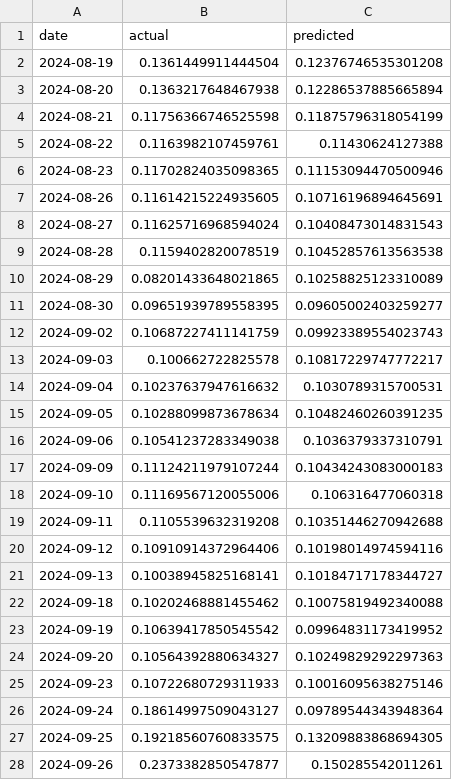
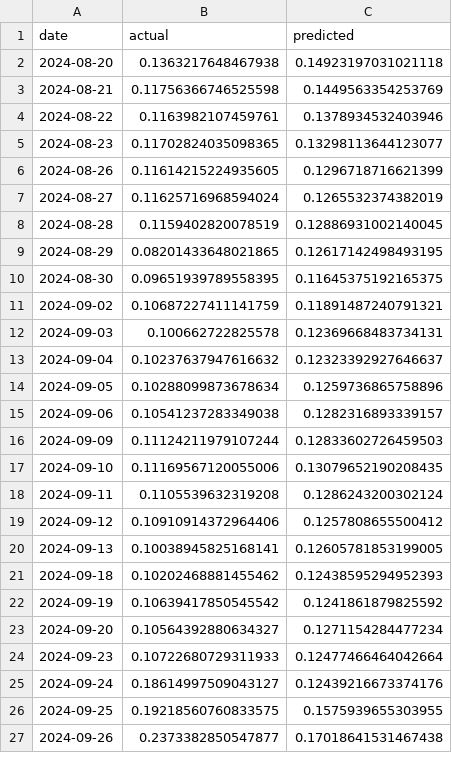
Before and after one commit to 13503003707/Quantitative-analysis-of-price-volatility-of-financial-assets, a CSV file: output/predictions/000300.SS_Transformer_volatility_21d_predictions.csv, drawn as a sheet; only a part is shown; the diff covers the shown part only.

```diff
--- a/output/predictions/000300.SS_Transformer_volatility_21d_predictions.csv
+++ b/output/predictions/000300.SS_Transformer_volatility_21d_predictions.csv
@@ -1,28 +1,27 @@
 date,actual,predicted
-2024-08-19,0.1361449911444504,0.12376746535301208
-2024-08-20,0.1363217648467938,0.12286537885665894
-2024-08-21,0.11756366746525598,0.11875796318054199
-2024-08-22,0.1163982107459761,0.11430624127388
-2024-08-23,0.11702824035098365,0.11153094470500946
-2024-08-26,0.11614215224935605,0.10716196894645691
-2024-08-27,0.11625716968594024,0.10408473014831543
-2024-08-28,0.1159402820078519,0.10452857613563538
-2024-08-29,0.08201433648021865,0.10258825123310089
-2024-08-30,0.09651939789558395,0.09605002403259277
-2024-09-02,0.10687227411141759,0.09923389554023743
-2024-09-03,0.100662722825578,0.10817229747772217
-2024-09-04,0.10237637947616632,0.1030789315700531
-2024-09-05,0.10288099873678634,0.10482460260391235
-2024-09-06,0.10541237283349038,0.1036379337310791
-2024-09-09,0.11124211979107244,0.10434243083000183
-2024-09-10,0.11169567120055006,0.106316477060318
-2024-09-11,0.1105539632319208,0.10351446270942688
-2024-09-12,0.10910914372964406,0.10198014974594116
-2024-09-13,0.10038945825168141,0.10184717178344727
-2024-09-18,0.10202468881455462,0.10075819492340088
-2024-09-19,0.10639417850545542,0.09964831173419952
-2024-09-20,0.10564392880634327,0.10249829292297363
-2024-09-23,0.10722680729311933,0.10016095638275146
-2024-09-24,0.18614997509043127,0.09789544343948364
-2024-09-25,0.19218560760833575,0.13209883868694305
-2024-09-26,0.2373382850547877,0.150285542011261
+2024-08-20,0.1363217648467938,0.14923197031021118
+2024-08-21,0.11756366746525598,0.1449563354253769
+2024-08-22,0.1163982107459761,0.1378934532403946
+2024-08-23,0.11702824035098365,0.13298113644123077
+2024-08-26,0.11614215224935605,0.1296718716621399
+2024-08-27,0.11625716968594024,0.1265532374382019
+2024-08-28,0.1159402820078519,0.12886931002140045
+2024-08-29,0.08201433648021865,0.12617142498493195
+2024-08-30,0.09651939789558395,0.11645375192165375
+2024-09-02,0.10687227411141759,0.11891487240791321
+2024-09-03,0.100662722825578,0.12369668483734131
+2024-09-04,0.10237637947616632,0.12323392927646637
+2024-09-05,0.10288099873678634,0.1259736865758896
+2024-09-06,0.10541237283349038,0.1282316893339157
+2024-09-09,0.11124211979107244,0.12833602726459503
+2024-09-10,0.11169567120055006,0.13079652190208435
+2024-09-11,0.1105539632319208,0.1286243200302124
+2024-09-12,0.10910914372964406,0.1257808655500412
+2024-09-13,0.10038945825168141,0.12605781853199005
+2024-09-18,0.10202468881455462,0.12438595294952393
+2024-09-19,0.10639417850545542,0.1241861879825592
+2024-09-20,0.10564392880634327,0.1271154284477234
+2024-09-23,0.10722680729311933,0.12477466464042664
+2024-09-24,0.18614997509043127,0.12439216673374176
+2024-09-25,0.19218560760833575,0.1575939655303955
+2024-09-26,0.2373382850547877,0.17018641531467438
```
Also changed, not shown: 1 added row and 143 edited cells elsewhere in this file, output/data/000300.SS_processed.csv, output/data/000300.SS_with_features.csv, 34 other files.
